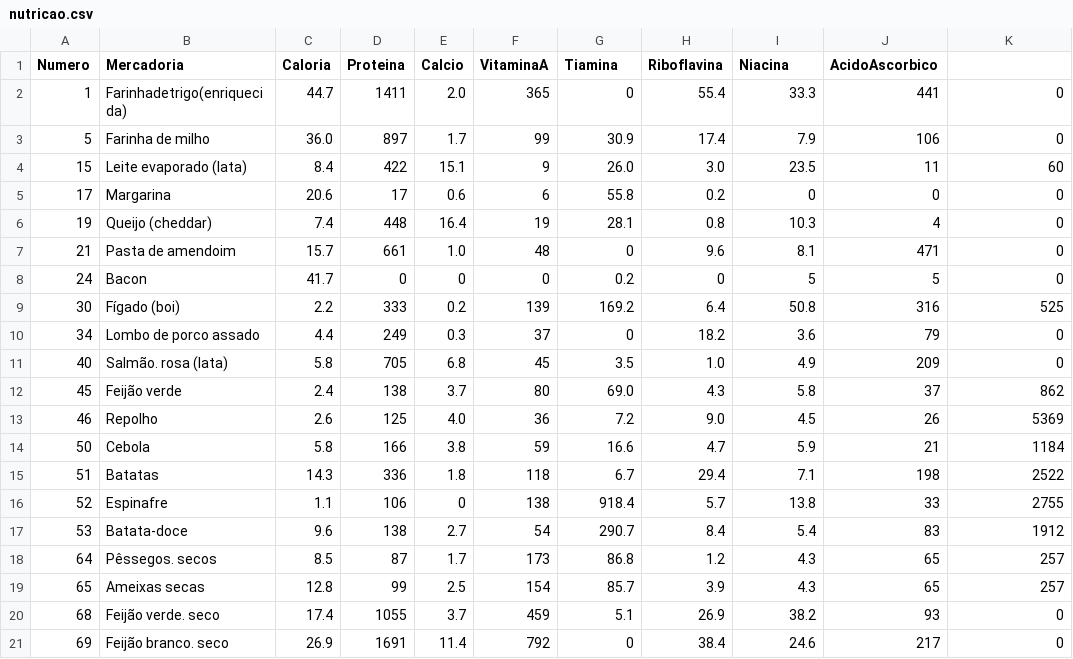
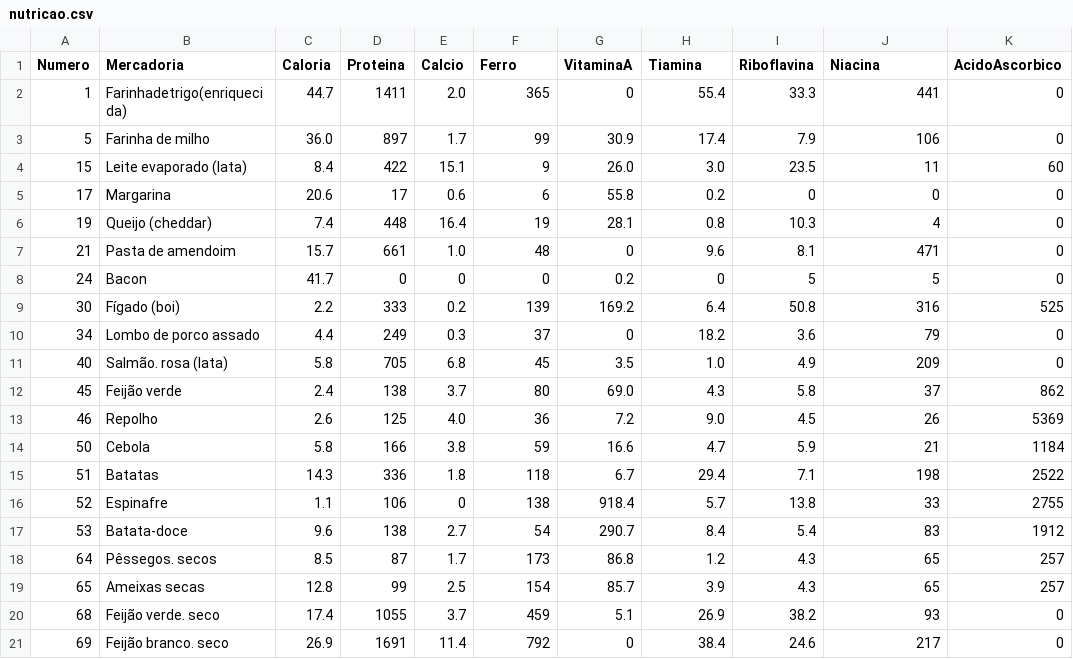
Before and after one commit to hnrq104/otimizacao, a CSV file: trabalho1/nutricao.csv, drawn as a sheet.

Commit message:
esqueci do ferro :xxxx

```diff
--- a/trabalho1/nutricao.csv
+++ b/trabalho1/nutricao.csv
@@ -1,2 +1,2 @@
-Numero,Mercadoria,Caloria,Proteina,Calcio,VitaminaA,Tiamina,Riboflavina,Niacina,AcidoAscorbico
+Numero,Mercadoria,Caloria,Proteina,Calcio,Ferro,VitaminaA,Tiamina,Riboflavina,Niacina,AcidoAscorbico
 1,Farinhadetrigo(enriquecida),44.7,1411,2.0,365,0,55.4,33.3,441,0
```
Also changed, not shown: 2 other files.
